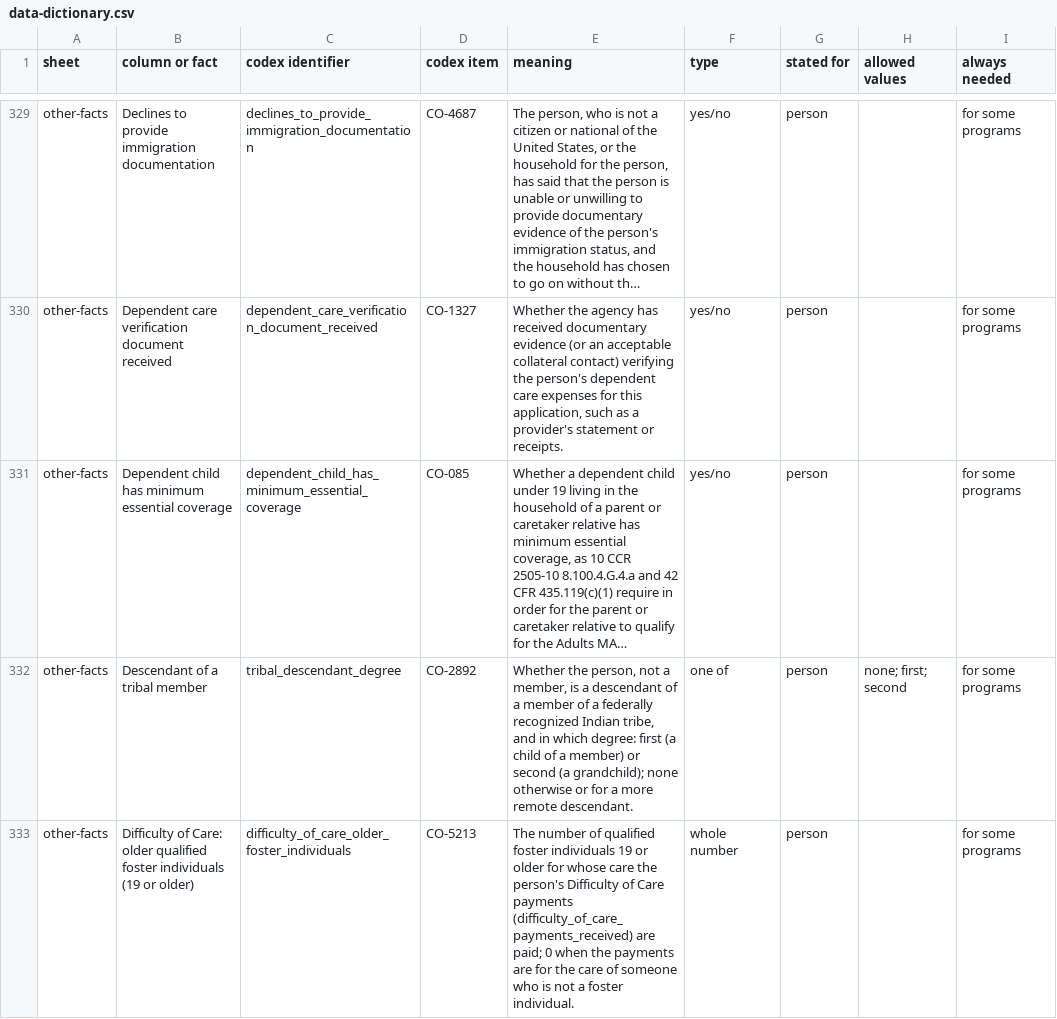
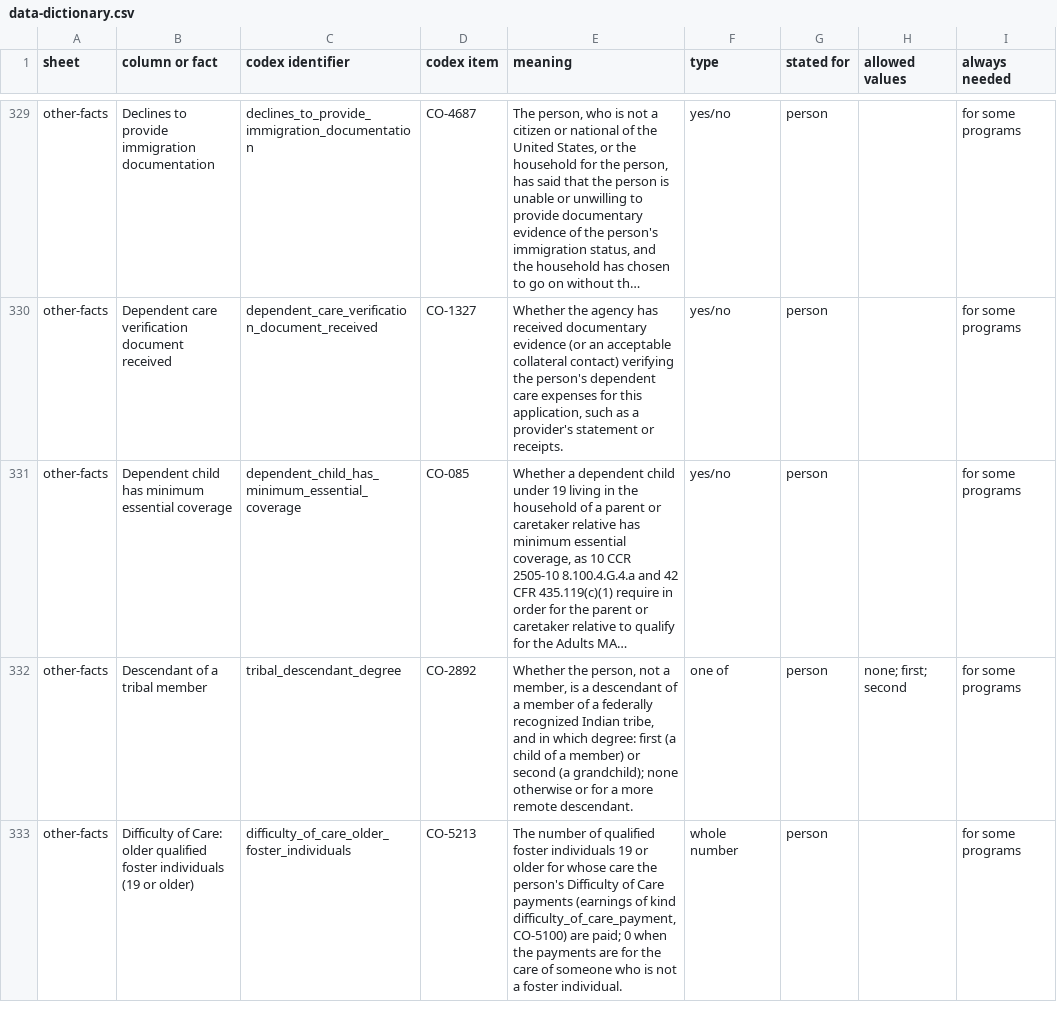
Before and after one commit to jisaf/policy-codex, a CSV file: external-check/template/data-dictionary.csv, drawn as a sheet; only a part is shown, gaps mark what is left out; long unchanged cells end in …; the diff covers the shown part only; the diff names each change by its address in the sheet, - before the commit and + after, or states it on an @@ line.

```diff
--- a/external-check/template/data-dictionary.csv
+++ b/external-check/template/data-dictionary.csv
-E333 (meaning): …Care payments (difficulty_of_care_payments_received) are paid;…
+E333 (meaning): …Care payments (earnings of kind difficulty_of_care_payment, CO-5100) are paid;…
```
Also changed, not shown: 4 edited cells elsewhere in this file, external-check/template/allowed-values.csv, 1 other file.
